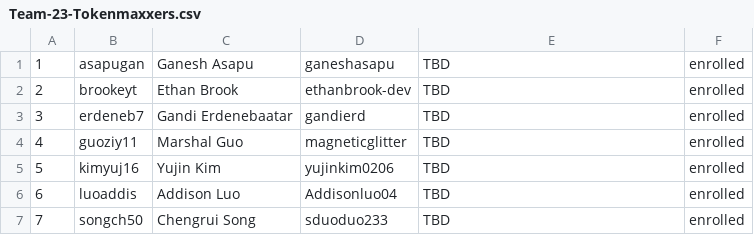
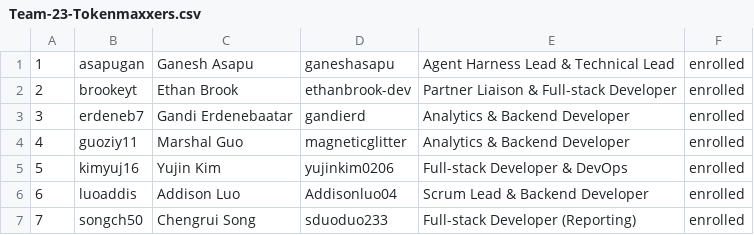
Before and after one commit to MagneticGlitter/23-Agentic-AI-Analytics-and-Data-Pipeline-for-ERP, a CSV file: deliverables/team/Team-23-Tokenmaxxers.csv, drawn as a sheet.

Commit message:
Add roles

```diff
--- a/deliverables/team/Team-23-Tokenmaxxers.csv
+++ b/deliverables/team/Team-23-Tokenmaxxers.csv
@@ -1,7 +1,7 @@
-1, asapugan, Ganesh Asapu, ganeshasapu, TBD, enrolled
-2, brookeyt, Ethan Brook, ethanbrook-dev, TBD, enrolled
-3, erdeneb7, Gandi Erdenebaatar, gandierd, TBD, enrolled
-4, guoziy11, Marshal Guo, magneticglitter, TBD, enrolled
-5, kimyuj16, Yujin Kim, yujinkim0206, TBD, enrolled
-6, luoaddis, Addison Luo, Addisonluo04, TBD, enrolled
-7, songch50, Chengrui Song, sduoduo233, TBD, enrolled
+1, asapugan, Ganesh Asapu, ganeshasapu, Agent Harness Lead & Technical Lead, enrolled
+2, brookeyt, Ethan Brook, ethanbrook-dev, Partner Liaison & Full-stack Developer, enrolled
+3, erdeneb7, Gandi Erdenebaatar, gandierd, Analytics & Backend Developer, enrolled
+4, guoziy11, Marshal Guo, magneticglitter, Analytics & Backend Developer, enrolled
+5, kimyuj16, Yujin Kim, yujinkim0206, Full-stack Developer & DevOps, enrolled
+6, luoaddis, Addison Luo, Addisonluo04, Scrum Lead & Backend Developer, enrolled
+7, songch50, Chengrui Song, sduoduo233, Full-stack Developer (Reporting), enrolled
```
